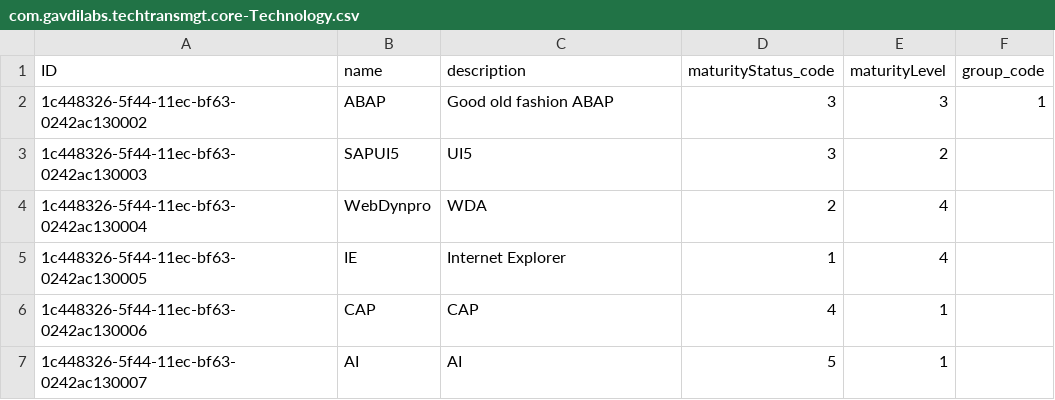
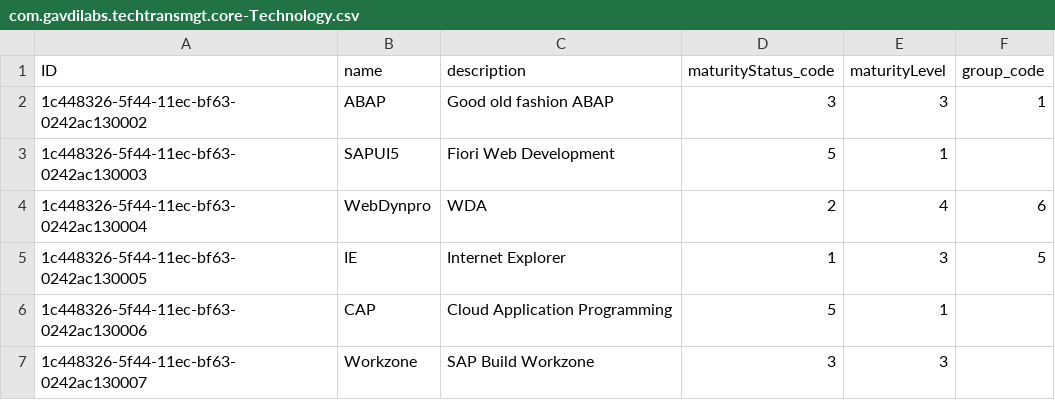
Before and after one commit to gavdilabs/solutioncentral, a CSV file: db/data/com.gavdilabs.techtransmgt.core-Technology.csv, drawn as a sheet.

Commit message:
added some csv data for demo

```diff
--- a/db/data/com.gavdilabs.techtransmgt.core-Technology.csv
+++ b/db/data/com.gavdilabs.techtransmgt.core-Technology.csv
@@ -2,6 +2,6 @@ ID,name,description,maturityStatus_code,maturityLevel,group_code
 1c448326-5f44-11ec-bf63-0242ac130002,ABAP,Good old fashion ABAP,3,3,1
-1c448326-5f44-11ec-bf63-0242ac130003,SAPUI5,UI5,3,2,
-1c448326-5f44-11ec-bf63-0242ac130004,WebDynpro,WDA,2,4,
-1c448326-5f44-11ec-bf63-0242ac130005,IE,Internet Explorer,1,4,
-1c448326-5f44-11ec-bf63-0242ac130006,CAP,CAP,4,1,
-1c448326-5f44-11ec-bf63-0242ac130007,AI,AI,5,1,
+1c448326-5f44-11ec-bf63-0242ac130003,SAPUI5,Fiori Web Development,5,1,
+1c448326-5f44-11ec-bf63-0242ac130004,WebDynpro,WDA,2,4,6
+1c448326-5f44-11ec-bf63-0242ac130005,IE,Internet Explorer,1,3,5
+1c448326-5f44-11ec-bf63-0242ac130006,CAP,Cloud Application Programming,5,1,
+1c448326-5f44-11ec-bf63-0242ac130007,Workzone,SAP Build Workzone,3,3,
```
Also changed, not shown: 4 other files.
